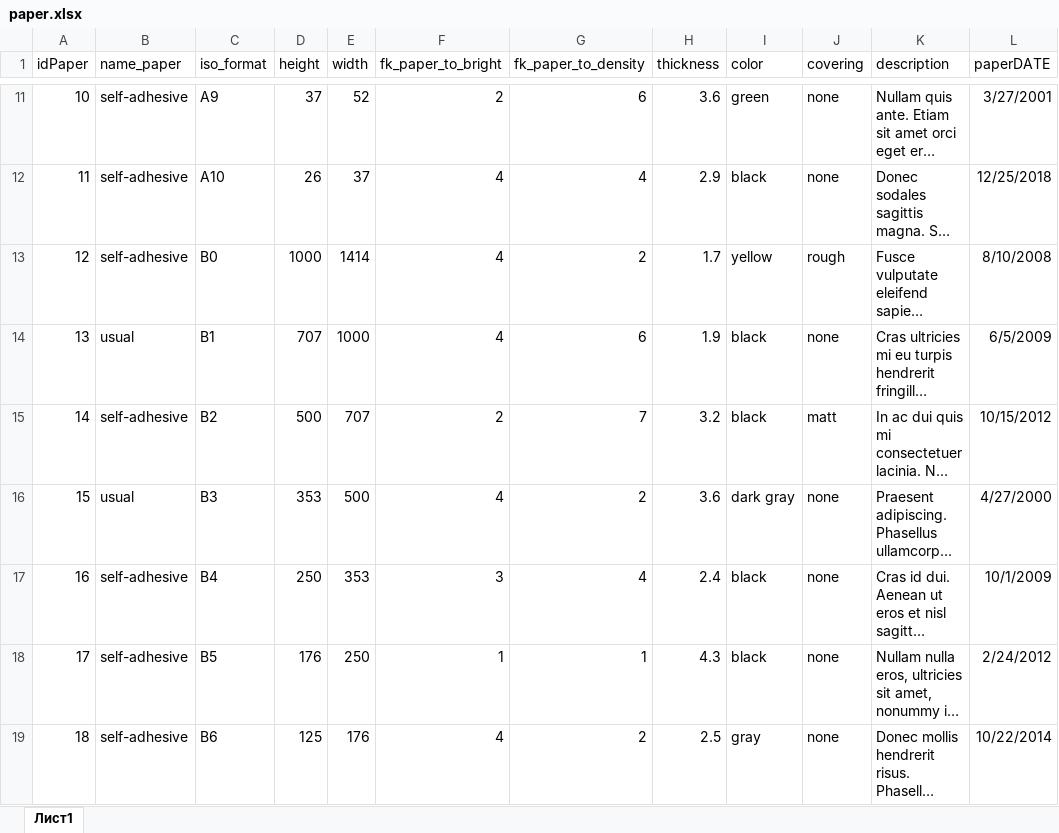
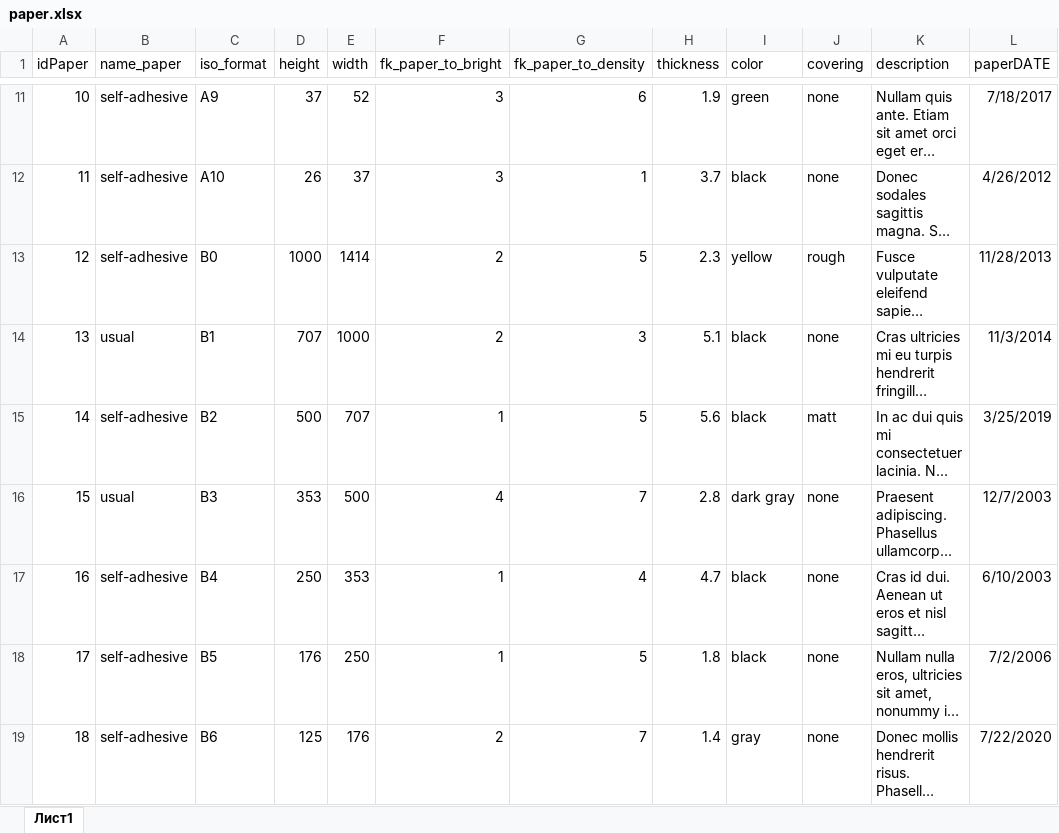
Before and after one commit to NazarMarkovets/HeightPerfomanseDatabase, an Excel workbook: Data/paper/paper.xlsx, sheet Лист1, drawn as a sheet; only a part is shown, gaps mark what is left out; long unchanged cells end in …; values as stored, in another font and other column widths than the file's, no borders; the diff covers the shown part only; the diff names each change by its address in the sheet, - before the commit and + after, or states it on an @@ line.

```diff
--- a/Data/paper/paper.xlsx (sheet Лист1)
+++ b/Data/paper/paper.xlsx (sheet Лист1)
-F11 (fk_paper_to_bright): 2
+F11 (fk_paper_to_bright): 3
-H11 (thickness): 3.6
+H11 (thickness): 1.9
-L11 (paperDATE): 3/27/2001
+L11 (paperDATE): 7/18/2017
-F12 (fk_paper_to_bright): 4
+F12 (fk_paper_to_bright): 3
-G12 (fk_paper_to_density): 4
+G12 (fk_paper_to_density): 1
-H12 (thickness): 2.9
+H12 (thickness): 3.7
-L12 (paperDATE): 12/25/2018
+L12 (paperDATE): 4/26/2012
-F13:F14 (fk_paper_to_bright): 4
+F13:F14 (fk_paper_to_bright): 2
-G13 (fk_paper_to_density): 2
+G13 (fk_paper_to_density): 5
-H13 (thickness): 1.7
+H13 (thickness): 2.3
-L13 (paperDATE): 8/10/2008
+L13 (paperDATE): 11/28/2013
-G14 (fk_paper_to_density): 6
+G14 (fk_paper_to_density): 3
-H14 (thickness): 1.9
+H14 (thickness): 5.1
-L14 (paperDATE): 6/5/2009
+L14 (paperDATE): 11/3/2014
-F15 (fk_paper_to_bright): 2
+F15 (fk_paper_to_bright): 1
-G15 (fk_paper_to_density): 7
+G15 (fk_paper_to_density): 5
-H15 (thickness): 3.2
+H15 (thickness): 5.6
-L15 (paperDATE): 10/15/2012
+L15 (paperDATE): 3/25/2019
-G16 (fk_paper_to_density): 2
+G16 (fk_paper_to_density): 7
-H16 (thickness): 3.6
+H16 (thickness): 2.8
-L16 (paperDATE): 4/27/2000
+L16 (paperDATE): 12/7/2003
-F17 (fk_paper_to_bright): 3
+F17 (fk_paper_to_bright): 1
-H17 (thickness): 2.4
+H17 (thickness): 4.7
-L17 (paperDATE): 10/1/2009
+L17 (paperDATE): 6/10/2003
-G18 (fk_paper_to_density): 1
+G18 (fk_paper_to_density): 5
-H18 (thickness): 4.3
+H18 (thickness): 1.8
-L18 (paperDATE): 2/24/2012
+L18 (paperDATE): 7/2/2006
-F19 (fk_paper_to_bright): 4
+F19 (fk_paper_to_bright): 2
-G19 (fk_paper_to_density): 2
+G19 (fk_paper_to_density): 7
-H19 (thickness): 2.5
+H19 (thickness): 1.4
-L19 (paperDATE): 10/22/2014
+L19 (paperDATE): 7/22/2020
```
Also changed, not shown: 151 edited cells elsewhere in this sheet, 8 other files.
